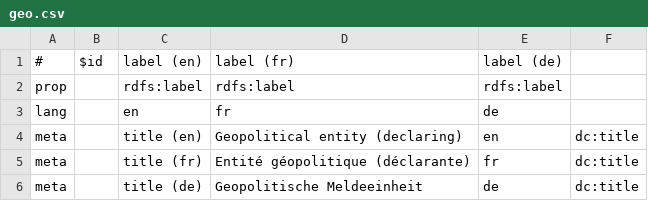
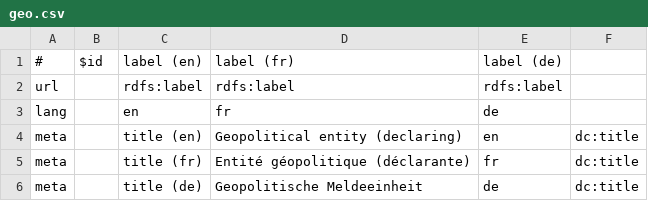
Before and after one commit to JeniT/linked-csv, a CSV file: examples/eurostat/t2020_50/geo.csv, drawn as a sheet; only a part is shown.

Commit message:
fixed examples to use 'url' line rather than 'prop' line

```diff
--- a/examples/eurostat/t2020_50/geo.csv
+++ b/examples/eurostat/t2020_50/geo.csv
@@ -1,3 +1,3 @@
 #,$id,label (en),label (fr),label (de),
-prop,,rdfs:label,rdfs:label,rdfs:label,
+url,,rdfs:label,rdfs:label,rdfs:label,
 lang,,en,fr,de,
```
Also changed, not shown: examples/eurostat/t2020_50/unit.csv, examples/eurostat/tin00075/geo.csv, 7 other files.
